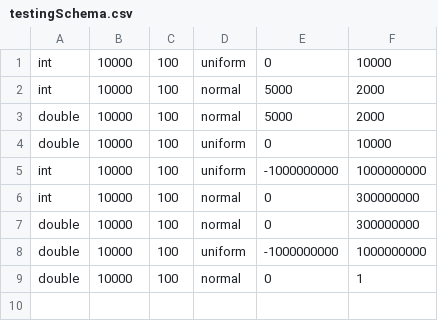
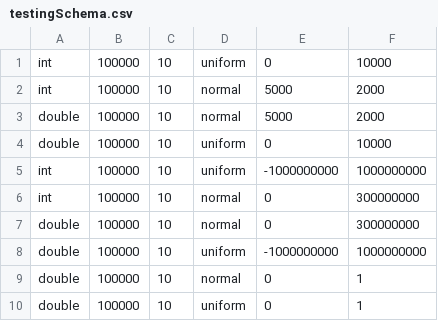
Before and after one commit to alxael/SD, a CSV file: src/projects/sort/configs/testingSchema.csv, drawn as a sheet.

```diff
--- a/src/projects/sort/configs/testingSchema.csv
+++ b/src/projects/sort/configs/testingSchema.csv
@@ -1,9 +1,10 @@
-int,10000,100,uniform,0,10000
-int,10000,100,normal,5000,2000
-double,10000,100,normal,5000,2000
-double,10000,100,uniform,0,10000
-int,10000,100,uniform,-1000000000,1000000000
-int,10000,100,normal,0,300000000
-double,10000,100,normal,0,300000000
-double,10000,100,uniform,-1000000000,1000000000
-double,10000,100,normal,0,1
+int,100000,10,uniform,0,10000
+int,100000,10,normal,5000,2000
+double,100000,10,normal,5000,2000
+double,100000,10,uniform,0,10000
+int,100000,10,uniform,-1000000000,1000000000
+int,100000,10,normal,0,300000000
+double,100000,10,normal,0,300000000
+double,100000,10,uniform,-1000000000,1000000000
+double,100000,10,normal,0,1
+double,100000,10,uniform,0,1
```
Also changed, not shown: 3 other files.
